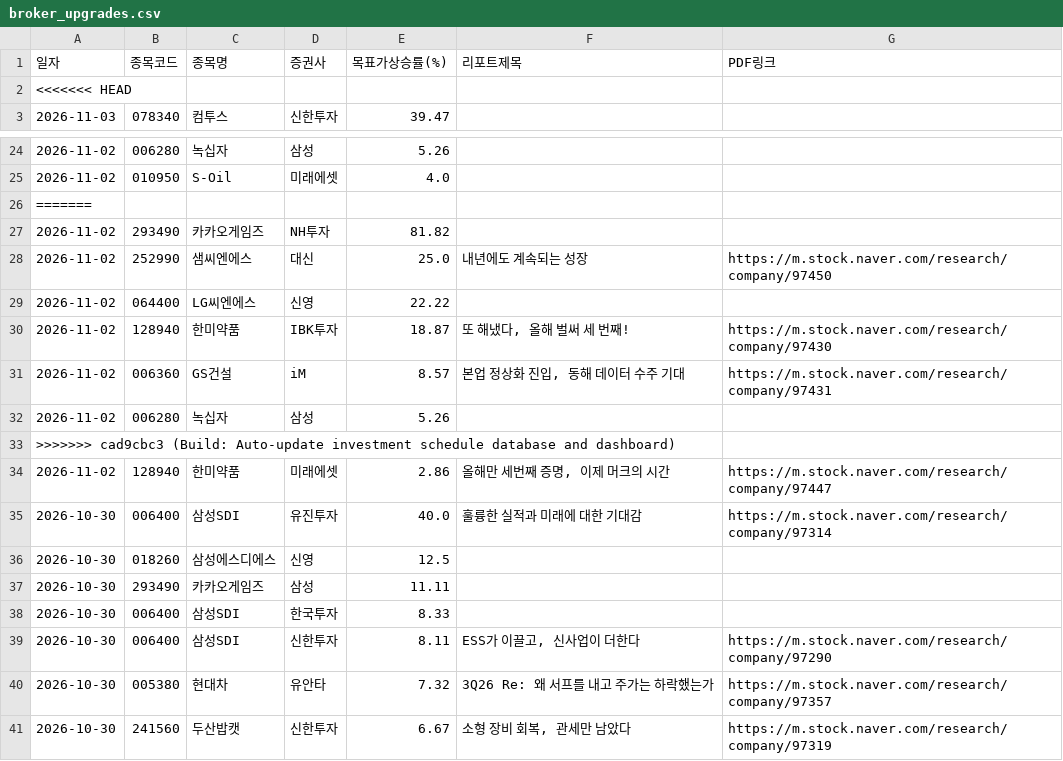
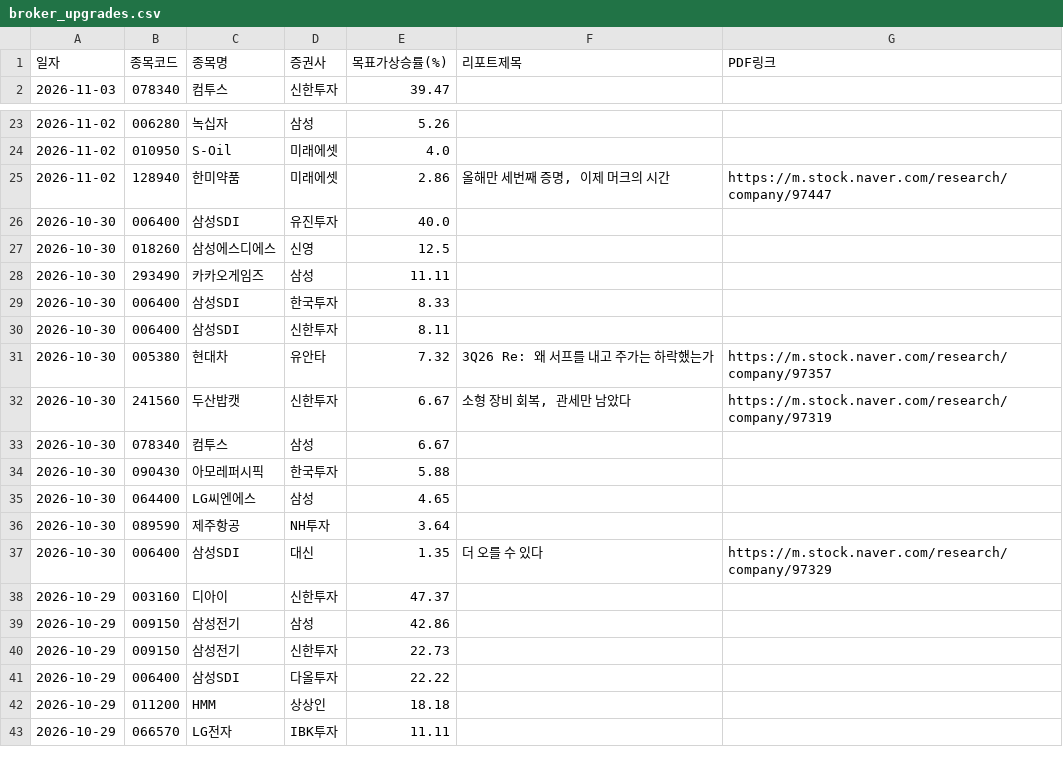
Before and after one commit to adkan8927-a11y/adkanbot, a CSV file: reports/broker_upgrades.csv, drawn as a sheet; only a part is shown, gaps mark what is left out; the shorter side is filled out with more unchanged rows.

Commit message:
Build: Auto-update investment schedule database and dashboard

```diff
--- a/reports/broker_upgrades.csv
+++ b/reports/broker_upgrades.csv
@@ -1,3 +1,2 @@
 일자,종목코드,종목명,증권사,목표가상승률(%),리포트제목,PDF링크
-<<<<<<< HEAD
 2026-11-03,078340,컴투스,신한투자,39.47,,
@@ -25,12 +24,4 @@
 2026-11-02,010950,S-Oil,미래에셋,4.0,,
-=======
-2026-11-02,293490,카카오게임즈,NH투자,81.82,,
-2026-11-02,252990,샘씨엔에스,대신,25.0,내년에도 계속되는 성장,https://m.stock.naver.com/research/company/97450
-2026-11-02,064400,LG씨엔에스,신영,22.22,,
-2026-11-02,128940,한미약품,IBK투자,18.87,"또 해냈다, 올해 벌써 세 번째!",https://m.stock.naver.com/research/company/97430
-2026-11-02,006360,GS건설,iM,8.57,"본업 정상화 진입, 동해 데이터 수주 기대",https://m.stock.naver.com/research/company/97431
-2026-11-02,006280,녹십자,삼성,5.26,,
->>>>>>> cad9cbc3 (Build: Auto-update investment schedule database and dashboard)
 2026-11-02,128940,한미약품,미래에셋,2.86,"올해만 세번째 증명, 이제 머크의 시간",https://m.stock.naver.com/research/company/97447
-2026-10-30,006400,삼성SDI,유진투자,40.0,훌륭한 실적과 미래에 대한 기대감,https://m.stock.naver.com/research/company/97314
+2026-10-30,006400,삼성SDI,유진투자,40.0,,
 2026-10-30,018260,삼성에스디에스,신영,12.5,,
@@ -38,3 +29,3 @@
 2026-10-30,006400,삼성SDI,한국투자,8.33,,
-2026-10-30,006400,삼성SDI,신한투자,8.11,"ESS가 이끌고, 신사업이 더한다",https://m.stock.naver.com/research/company/97290
+2026-10-30,006400,삼성SDI,신한투자,8.11,,
 2026-10-30,005380,현대차,유안타,7.32,3Q26 Re: 왜 서프를 내고 주가는 하락했는가,https://m.stock.naver.com/research/company/97357
```
Also changed, not shown: schedule check/vip_momentum_alerts.csv, 4 other files.
